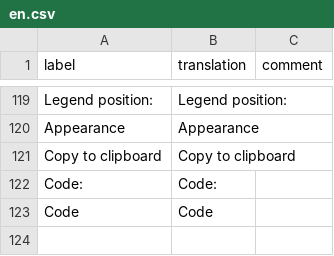
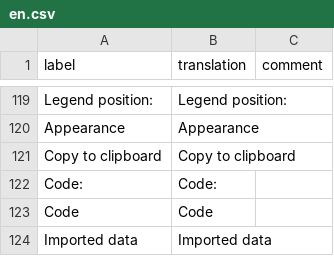
Before and after one commit to statgarten/door, a CSV file: inst/app/www/translations/en.csv, drawn as a sheet; only a part is shown, gaps mark what is left out; the diff names each change by its address in the sheet, - before the commit and + after, or states it on an @@ line.

```diff
--- a/inst/app/www/translations/en.csv
+++ b/inst/app/www/translations/en.csv
+row 124: Imported data | Imported data
```
Also changed, not shown: inst/app/www/translations/ko.csv, 1 other file.
